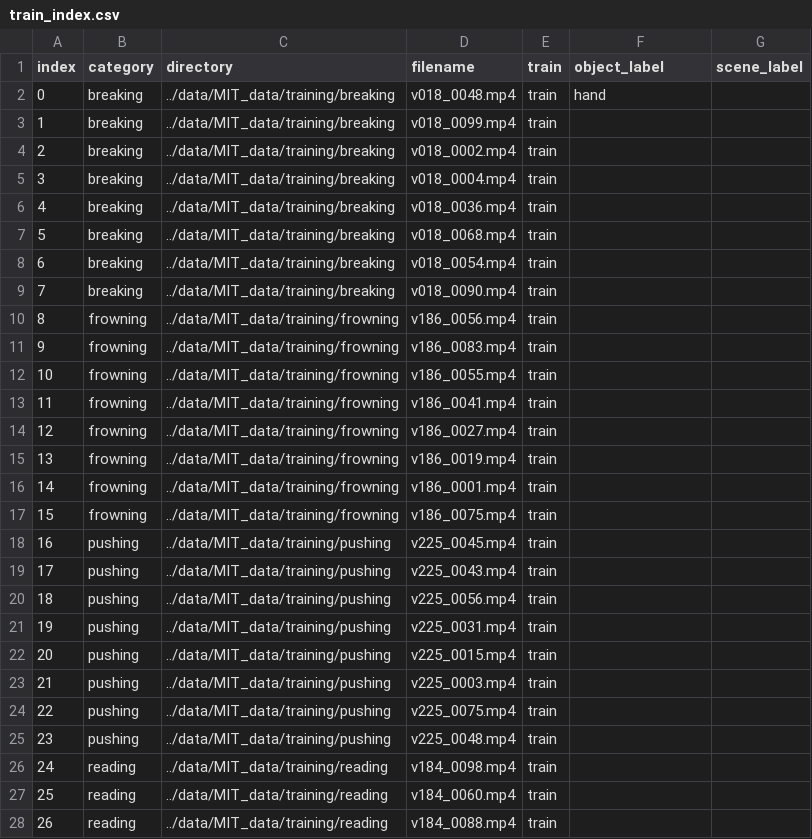
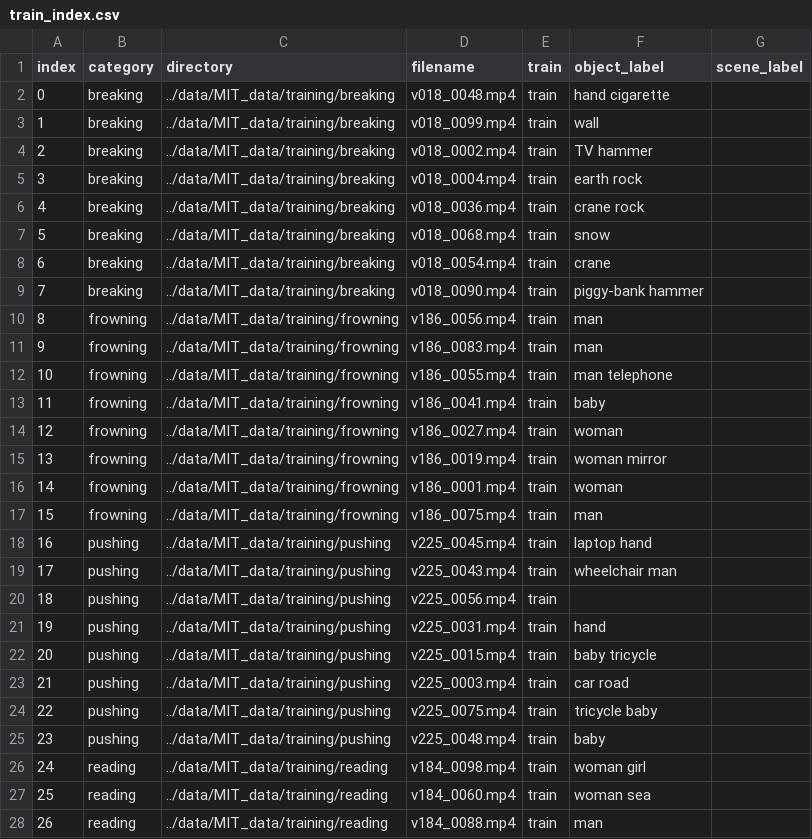
Before and after one commit to bonyuta0204/MomentsInTime, a CSV file: data/MIT_data/train_index.csv, drawn as a sheet; only a part is shown; the diff covers the shown part only.

```diff
--- a/data/MIT_data/train_index.csv
+++ b/data/MIT_data/train_index.csv
@@ -1,28 +1,28 @@
 index,category,directory,filename,train,object_label,scene_label
-0,breaking,../data/MIT_data/training/breaking,v018_0048.mp4,train,"hand ",
-1,breaking,../data/MIT_data/training/breaking,v018_0099.mp4,train,,
-2,breaking,../data/MIT_data/training/breaking,v018_0002.mp4,train,,
-3,breaking,../data/MIT_data/training/breaking,v018_0004.mp4,train,,
-4,breaking,../data/MIT_data/training/breaking,v018_0036.mp4,train,,
-5,breaking,../data/MIT_data/training/breaking,v018_0068.mp4,train,,
-6,breaking,../data/MIT_data/training/breaking,v018_0054.mp4,train,,
-7,breaking,../data/MIT_data/training/breaking,v018_0090.mp4,train,,
-8,frowning,../data/MIT_data/training/frowning,v186_0056.mp4,train,,
-9,frowning,../data/MIT_data/training/frowning,v186_0083.mp4,train,,
-10,frowning,../data/MIT_data/training/frowning,v186_0055.mp4,train,,
-11,frowning,../data/MIT_data/training/frowning,v186_0041.mp4,train,,
-12,frowning,../data/MIT_data/training/frowning,v186_0027.mp4,train,,
-13,frowning,../data/MIT_data/training/frowning,v186_0019.mp4,train,,
-14,frowning,../data/MIT_data/training/frowning,v186_0001.mp4,train,,
-15,frowning,../data/MIT_data/training/frowning,v186_0075.mp4,train,,
-16,pushing,../data/MIT_data/training/pushing,v225_0045.mp4,train,,
-17,pushing,../data/MIT_data/training/pushing,v225_0043.mp4,train,,
+0,breaking,../data/MIT_data/training/breaking,v018_0048.mp4,train,"hand cigarette",
+1,breaking,../data/MIT_data/training/breaking,v018_0099.mp4,train,wall,
+2,breaking,../data/MIT_data/training/breaking,v018_0002.mp4,train,"TV hammer",
+3,breaking,../data/MIT_data/training/breaking,v018_0004.mp4,train,"earth rock",
+4,breaking,../data/MIT_data/training/breaking,v018_0036.mp4,train,"crane rock",
+5,breaking,../data/MIT_data/training/breaking,v018_0068.mp4,train,snow,
+6,breaking,../data/MIT_data/training/breaking,v018_0054.mp4,train,crane,
+7,breaking,../data/MIT_data/training/breaking,v018_0090.mp4,train,"piggy-bank hammer",
+8,frowning,../data/MIT_data/training/frowning,v186_0056.mp4,train,man,
+9,frowning,../data/MIT_data/training/frowning,v186_0083.mp4,train,man,
+10,frowning,../data/MIT_data/training/frowning,v186_0055.mp4,train,"man telephone",
+11,frowning,../data/MIT_data/training/frowning,v186_0041.mp4,train,baby,
+12,frowning,../data/MIT_data/training/frowning,v186_0027.mp4,train,woman,
+13,frowning,../data/MIT_data/training/frowning,v186_0019.mp4,train,"woman mirror",
+14,frowning,../data/MIT_data/training/frowning,v186_0001.mp4,train,woman,
+15,frowning,../data/MIT_data/training/frowning,v186_0075.mp4,train,man,
+16,pushing,../data/MIT_data/training/pushing,v225_0045.mp4,train,"laptop hand",
+17,pushing,../data/MIT_data/training/pushing,v225_0043.mp4,train,"wheelchair man",
 18,pushing,../data/MIT_data/training/pushing,v225_0056.mp4,train,,
-19,pushing,../data/MIT_data/training/pushing,v225_0031.mp4,train,,
-20,pushing,../data/MIT_data/training/pushing,v225_0015.mp4,train,,
-21,pushing,../data/MIT_data/training/pushing,v225_0003.mp4,train,,
-22,pushing,../data/MIT_data/training/pushing,v225_0075.mp4,train,,
-23,pushing,../data/MIT_data/training/pushing,v225_0048.mp4,train,,
-24,reading,../data/MIT_data/training/reading,v184_0098.mp4,train,,
-25,reading,../data/MIT_data/training/reading,v184_0060.mp4,train,,
-26,reading,../data/MIT_data/training/reading,v184_0088.mp4,train,,
+19,pushing,../data/MIT_data/training/pushing,v225_0031.mp4,train,hand,
+20,pushing,../data/MIT_data/training/pushing,v225_0015.mp4,train,"baby tricycle",
+21,pushing,../data/MIT_data/training/pushing,v225_0003.mp4,train,"car road",
+22,pushing,../data/MIT_data/training/pushing,v225_0075.mp4,train,"tricycle baby",
+23,pushing,../data/MIT_data/training/pushing,v225_0048.mp4,train,baby,
+24,reading,../data/MIT_data/training/reading,v184_0098.mp4,train,"woman girl",
+25,reading,../data/MIT_data/training/reading,v184_0060.mp4,train,"woman sea",
+26,reading,../data/MIT_data/training/reading,v184_0088.mp4,train,man,
```
Also changed, not shown: 43 edited cells elsewhere in this file, 2 other files.
